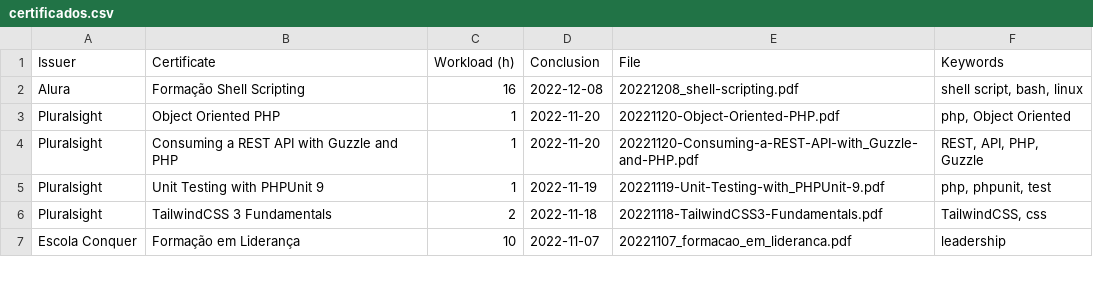
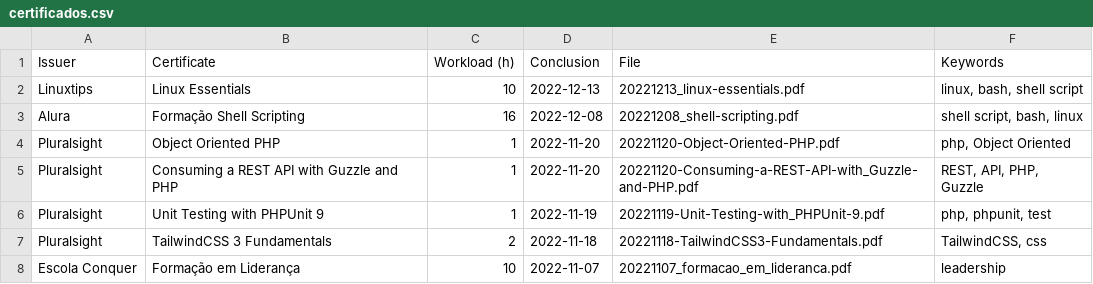
Before and after one commit to georgemaia/certificados-repo, a CSV file: files/certificados.csv, drawn as a sheet; only a part is shown.

Commit message:
linuxtips Linux Essentials

```diff
--- a/files/certificados.csv
+++ b/files/certificados.csv
@@ -1,2 +1,3 @@
 Issuer,Certificate,Workload (h),Conclusion,File,Keywords
+Linuxtips,Linux Essentials,10,2022-12-13,20221213_linux-essentials.pdf,"linux, bash, shell script"
 Alura,Formação Shell Scripting,16,2022-12-08,20221208_shell-scripting.pdf,"shell script, bash, linux"
```
Also changed, not shown: 1 other file.
